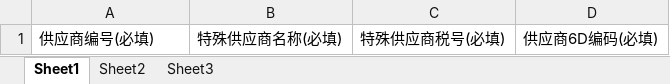
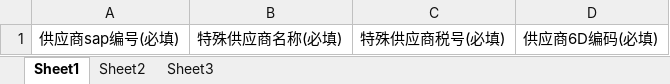
Before and after one commit to Katakina1/wapp-enhance, an Excel workbook: wapp-core/src/main/resources/excel/api/v1/白名单导入模板.xlsx, sheet Sheet1, drawn as a sheet; values as stored, in another font and other column widths than the file's, no borders; the diff names each change by its address in the sheet, - before the commit and + after, or states it on an @@ line.

```diff
--- a/wapp-core/src/main/resources/excel/api/v1/白名单导入模板.xlsx (sheet Sheet1)
+++ b/wapp-core/src/main/resources/excel/api/v1/白名单导入模板.xlsx (sheet Sheet1)
-A1: 供应商编号(必填)
+A1: 供应商sap编号(必填)
```
Also changed, not shown: wapp-core/src/main/resources/excel/api/v1/黑名单导入模板.xlsx.
